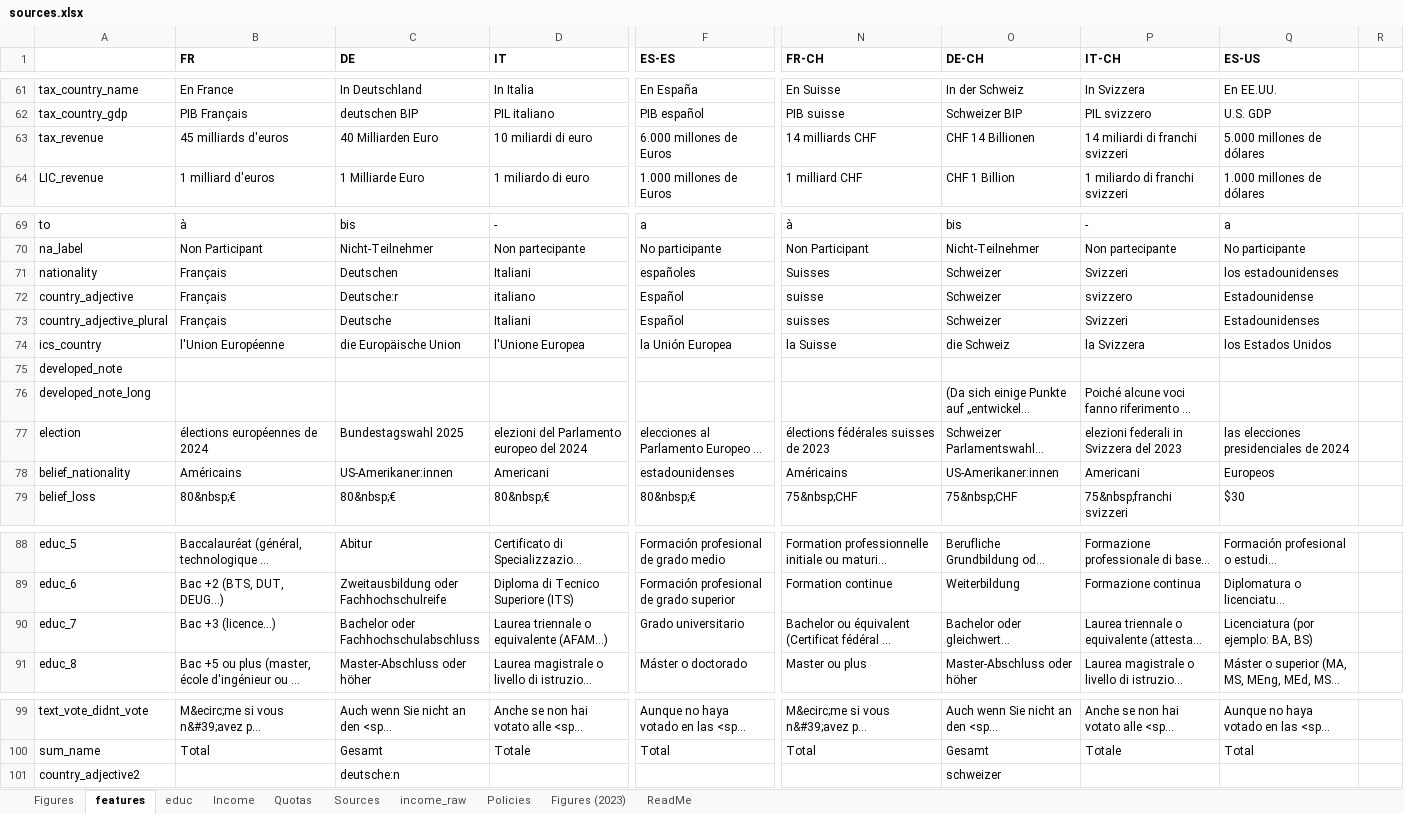
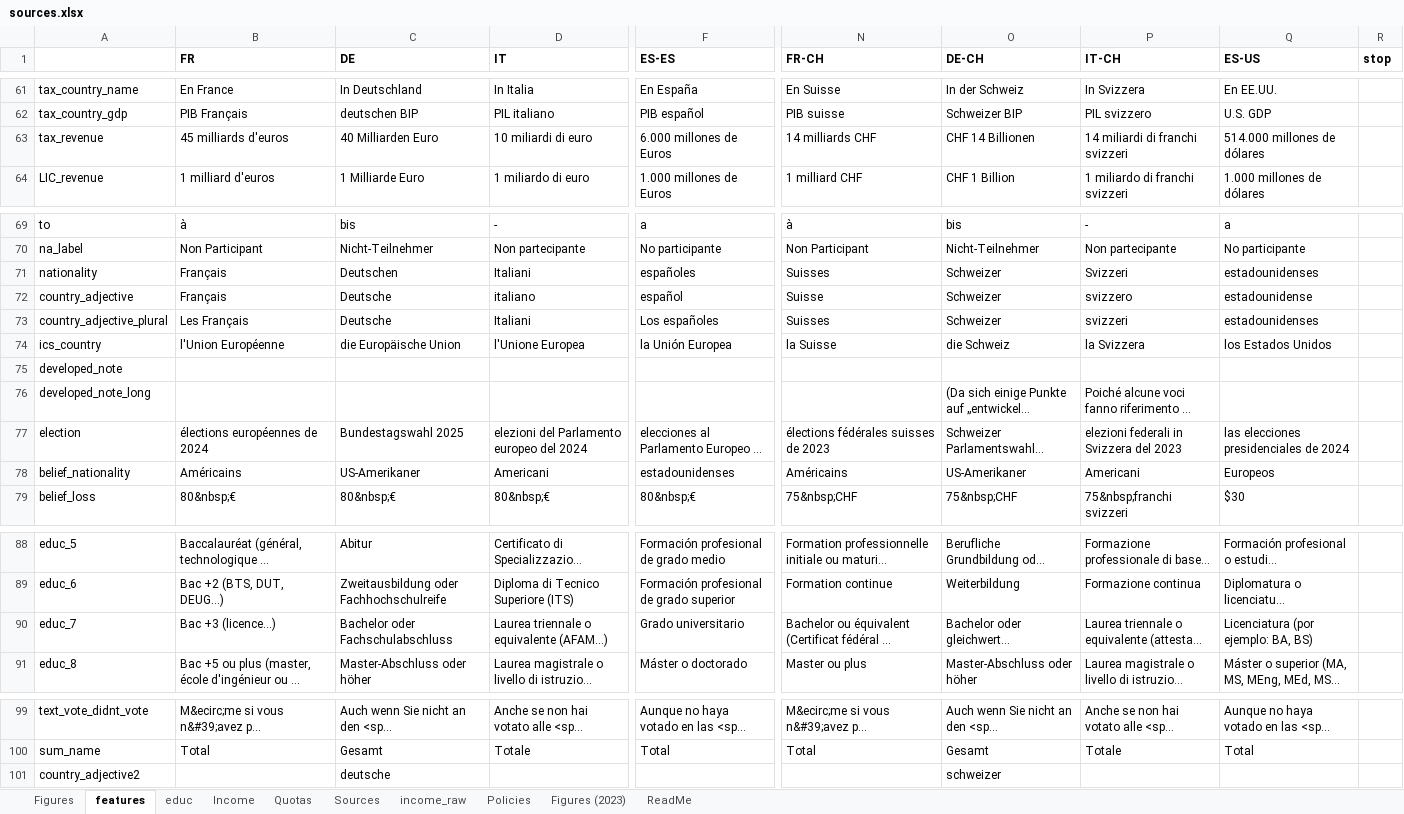
Before and after one commit to bixiou/robustness_global_redistr, an Excel workbook: questionnaire/sources.xlsx, sheet features, drawn as a sheet; only a part is shown, gaps mark what is left out; long unchanged cells end in …; values as stored, in another font and other column widths than the file's, no borders; the diff names each change by its address in the sheet, - before the commit and + after, or states it on an @@ line.

```diff
--- a/questionnaire/sources.xlsx (sheet features)
+++ b/questionnaire/sources.xlsx (sheet features)
-R1: (empty)
+R1: stop
-Q63 (ES-US): 5.000 millones de dólares
+Q63 (ES-US): 514.000 millones de dólares
-Q71 (ES-US): los estadounidenses
+Q71 (ES-US): estadounidenses
-C72 (DE): Deutsche:r
+C72 (DE): Deutsche
-F72 (ES-ES): Español
+F72 (ES-ES): español
-N72 (FR-CH): suisse
+N72 (FR-CH): Suisse
-Q72 (ES-US): Estadounidense
+Q72 (ES-US): estadounidense
-B73 (FR): Français
+B73 (FR): Les Français
-F73 (ES-ES): Español
+F73 (ES-ES): Los españoles
-N73 (FR-CH): suisses
+N73 (FR-CH): Suisses
-P73 (IT-CH): Svizzeri
+P73 (IT-CH): svizzeri
-Q73 (ES-US): Estadounidenses
+Q73 (ES-US): estadounidenses
-C78 (DE): US-Amerikaner:innen
+C78 (DE): US-Amerikaner
-O78 (DE-CH): US-Amerikaner:innen
+O78 (DE-CH): US-Amerikaner
-C90 (DE): Bachelor oder Fachhochschulabschluss
+C90 (DE): Bachelor oder Fachschulabschluss
-C101 (DE): deutsche:n
+C101 (DE): deutsche
```
Also changed, not shown: sheet Policies, sheet Income, sheet educ, sheet Figures, 16 other files.
